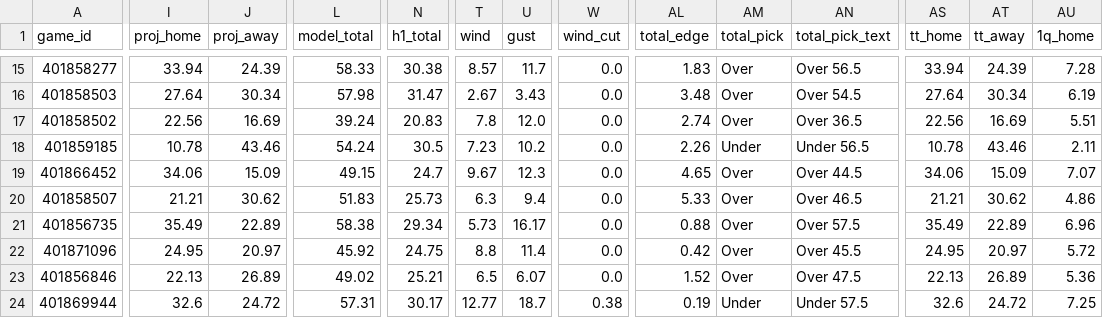
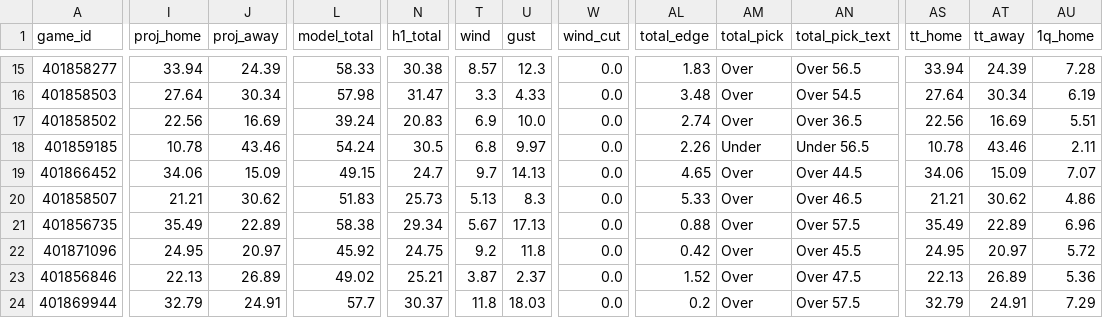
Before and after one commit to jschwich/cfb-model, a CSV file: docs/data/games.csv, drawn as a sheet; only a part is shown, gaps mark what is left out; the diff covers the shown part only; the diff names each change by its address in the sheet, - before the commit and + after, or states it on an @@ line.

```diff
--- a/docs/data/games.csv
+++ b/docs/data/games.csv
-U15 (gust): 11.7
+U15 (gust): 12.3
-T16 (wind): 2.67
+T16 (wind): 3.3
-U16 (gust): 3.43
+U16 (gust): 4.33
-T17 (wind): 7.8
+T17 (wind): 6.9
-U17 (gust): 12.0
+U17 (gust): 10.0
-T18 (wind): 7.23
+T18 (wind): 6.8
-U18 (gust): 10.2
+U18 (gust): 9.97
-T19 (wind): 9.67
+T19 (wind): 9.7
-U19 (gust): 12.3
+U19 (gust): 14.13
-T20 (wind): 6.3
+T20 (wind): 5.13
-U20 (gust): 9.4
+U20 (gust): 8.3
-T21 (wind): 5.73
+T21 (wind): 5.67
-U21 (gust): 16.17
+U21 (gust): 17.13
-T22 (wind): 8.8
+T22 (wind): 9.2
-U22 (gust): 11.4
+U22 (gust): 11.8
-T23 (wind): 6.5
+T23 (wind): 3.87
-U23 (gust): 6.07
+U23 (gust): 2.37
-I24 (proj_home): 32.6
+I24 (proj_home): 32.79
-J24 (proj_away): 24.72
+J24 (proj_away): 24.91
-L24 (model_total): 57.31
+L24 (model_total): 57.7
-N24 (h1_total): 30.17
+N24 (h1_total): 30.37
-T24 (wind): 12.77
+T24 (wind): 11.8
-U24 (gust): 18.7
+U24 (gust): 18.03
-W24 (wind_cut): 0.38
+W24 (wind_cut): 0.0
-AL24 (total_edge): 0.19
+AL24 (total_edge): 0.2
-AM24 (total_pick): Under
+AM24 (total_pick): Over
-AN24 (total_pick_text): Under 57.5
+AN24 (total_pick_text): Over 57.5
-AS24 (tt_home): 32.6
+AS24 (tt_home): 32.79
-AT24 (tt_away): 24.72
+AT24 (tt_away): 24.91
-AU24 (1q_home): 7.25
+AU24 (1q_home): 7.29
```
Also changed, not shown: 159 edited cells elsewhere in this file, 3 other files.
